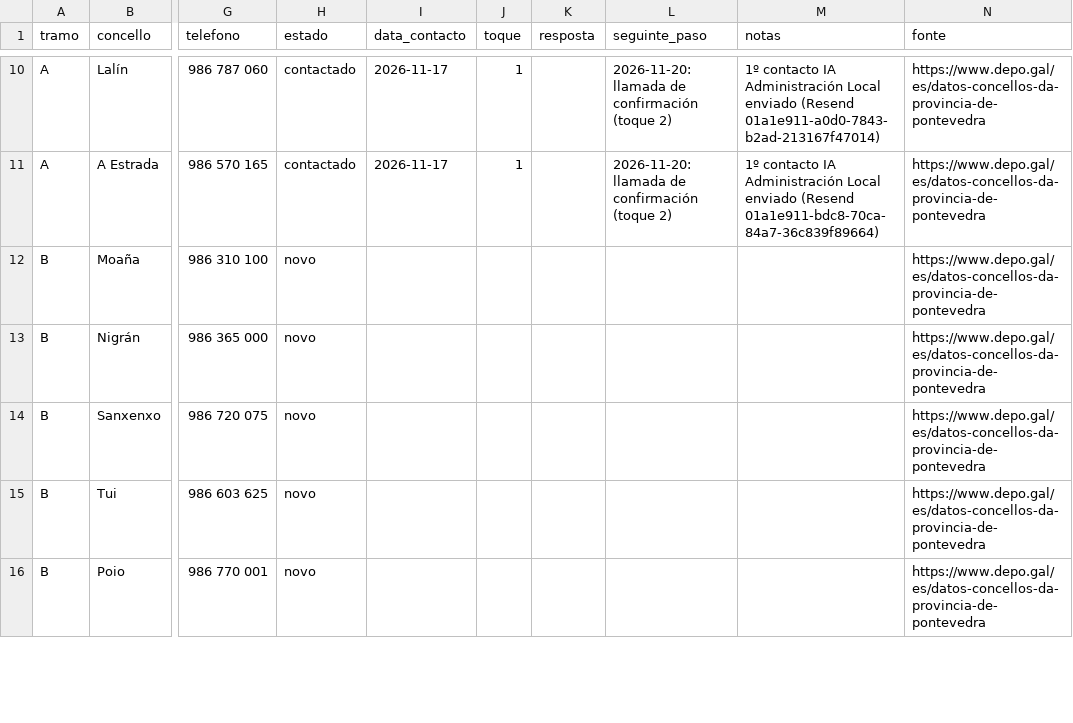
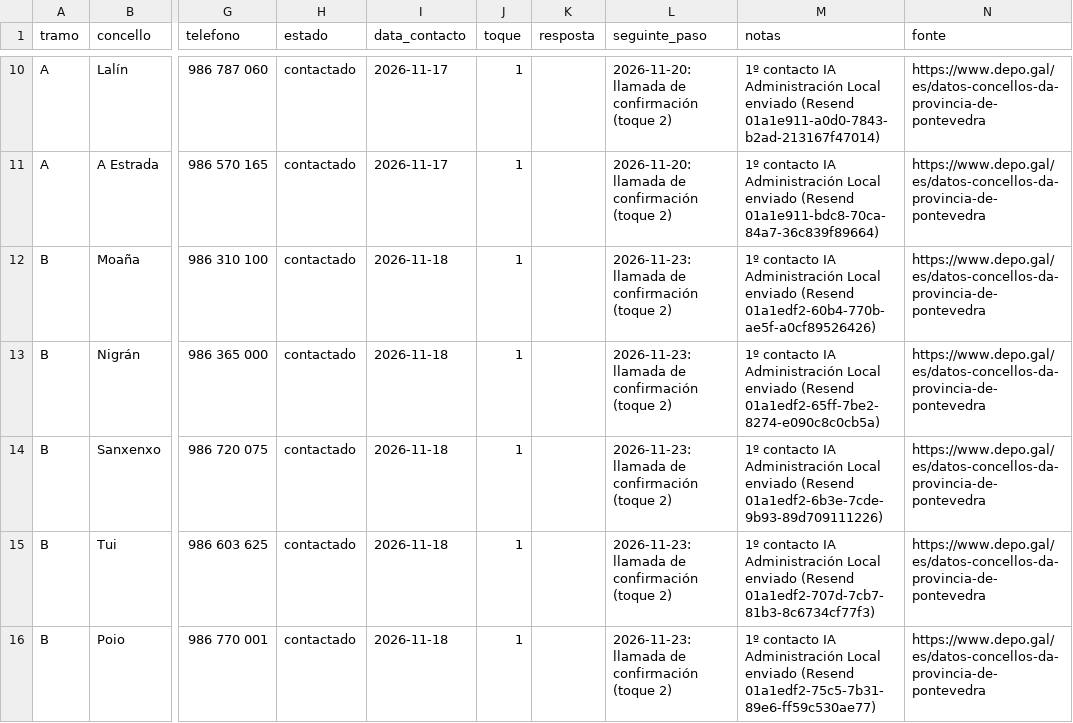
Before and after one commit to ajedrezpremium/vigoaiadmin, a CSV file: CONTACTOS_PONTEVEDRA.csv, drawn as a sheet; only a part is shown, gaps mark what is left out; the diff covers the shown part only; the diff names each change by its address in the sheet, - before the commit and + after, or states it on an @@ line.

Commit message:
campaña: lote 2 (10 concellos tramo B), script send-batch, CSV actualizado y listas de llamadas 20/11 y 23/11

```diff
--- a/CONTACTOS_PONTEVEDRA.csv
+++ b/CONTACTOS_PONTEVEDRA.csv
-H12:H16 (estado): novo
+H12:H16 (estado): contactado
-I12:I16 (data_contacto): (empty)
+I12:I16 (data_contacto): 2026-11-18
-J12:J16 (toque): (empty)
+J12:J16 (toque): 1
-L12:L16 (seguinte_paso): (empty)
+L12:L16 (seguinte_paso): 2026-11-23: llamada de confirmación (toque 2)
-M12 (notas): (empty)
+M12 (notas): 1º contacto IA Administración Local enviado (Resend 01a1edf2-60b4-770b-ae5f-a0cf89526426)
-M13 (notas): (empty)
+M13 (notas): 1º contacto IA Administración Local enviado (Resend 01a1edf2-65ff-7be2-8274-e090c8c0cb5a)
-M14 (notas): (empty)
+M14 (notas): 1º contacto IA Administración Local enviado (Resend 01a1edf2-6b3e-7cde-9b93-89d709111226)
-M15 (notas): (empty)
+M15 (notas): 1º contacto IA Administración Local enviado (Resend 01a1edf2-707d-7cb7-81b3-8c6734cf77f3)
-M16 (notas): (empty)
+M16 (notas): 1º contacto IA Administración Local enviado (Resend 01a1edf2-75c5-7b31-89e6-ff59c530ae77)
```
Also changed, not shown: 1 removed row and 29 edited cells elsewhere in this file, 4 other files.
